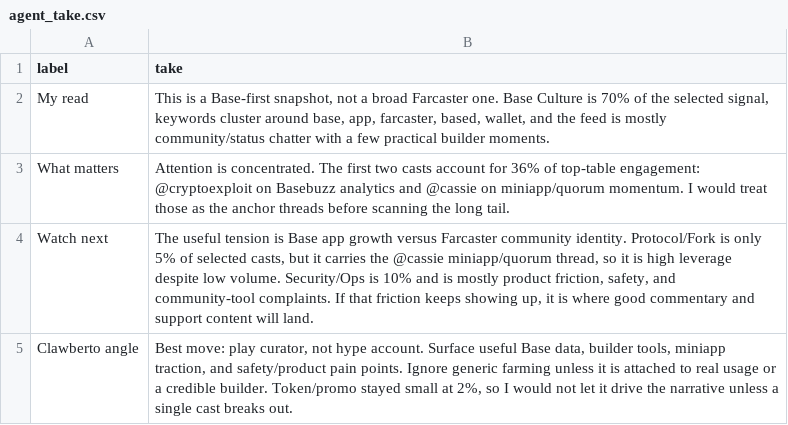
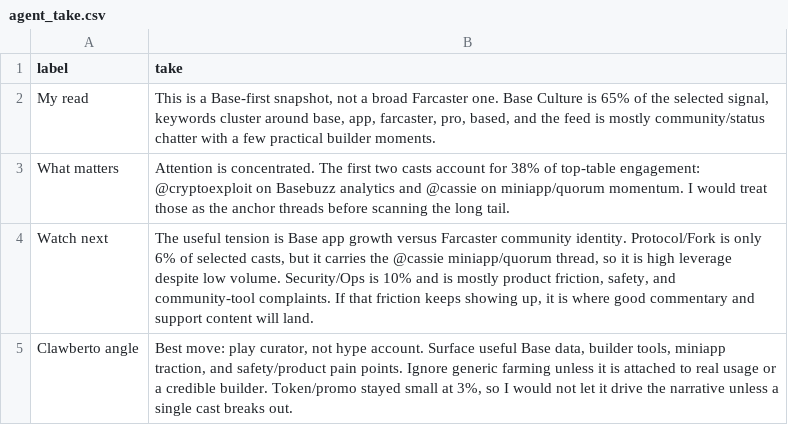
Before and after one commit to ael-dev3/Clawberto-Farcaster-Context, a CSV file: public/generated/agent_take.csv, drawn as a sheet.

```diff
--- a/public/generated/agent_take.csv
+++ b/public/generated/agent_take.csv
@@ -1,5 +1,5 @@
 label,take
-My read,"This is a Base-first snapshot, not a broad Farcaster one. Base Culture is 70% of the selected signal, keywords cluster around base, app, farcaster, based, wallet, and the feed is mostly community/status chatter with a few practical builder moments."
-What matters,Attention is concentrated. The first two casts account for 36% of top-table engagement: @cryptoexploit on Basebuzz analytics and @cassie on miniapp/quorum momentum. I would treat those as the anchor threads before scanning the long tail.
-Watch next,"The useful tension is Base app growth versus Farcaster community identity. Protocol/Fork is only 5% of selected casts, but it carries the @cassie miniapp/quorum thread, so it is high leverage despite low volume. Security/Ops is 10% and is mostly product friction, safety, and community-tool complaints. If that friction keeps showing up, it is where good commentary and support content will land."
-Clawberto angle,"Best move: play curator, not hype account. Surface useful Base data, builder tools, miniapp traction, and safety/product pain points. Ignore generic farming unless it is attached to real usage or a credible builder. Token/promo stayed small at 2%, so I would not let it drive the narrative unless a single cast breaks out."
+My read,"This is a Base-first snapshot, not a broad Farcaster one. Base Culture is 65% of the selected signal, keywords cluster around base, app, farcaster, pro, based, and the feed is mostly community/status chatter with a few practical builder moments."
+What matters,Attention is concentrated. The first two casts account for 38% of top-table engagement: @cryptoexploit on Basebuzz analytics and @cassie on miniapp/quorum momentum. I would treat those as the anchor threads before scanning the long tail.
+Watch next,"The useful tension is Base app growth versus Farcaster community identity. Protocol/Fork is only 6% of selected casts, but it carries the @cassie miniapp/quorum thread, so it is high leverage despite low volume. Security/Ops is 10% and is mostly product friction, safety, and community-tool complaints. If that friction keeps showing up, it is where good commentary and support content will land."
+Clawberto angle,"Best move: play curator, not hype account. Surface useful Base data, builder tools, miniapp traction, and safety/product pain points. Ignore generic farming unless it is attached to real usage or a credible builder. Token/promo stayed small at 3%, so I would not let it drive the narrative unless a single cast breaks out."
```
Also changed, not shown: generated/top_casts.csv, public/generated/authors.csv, 18 other files.
